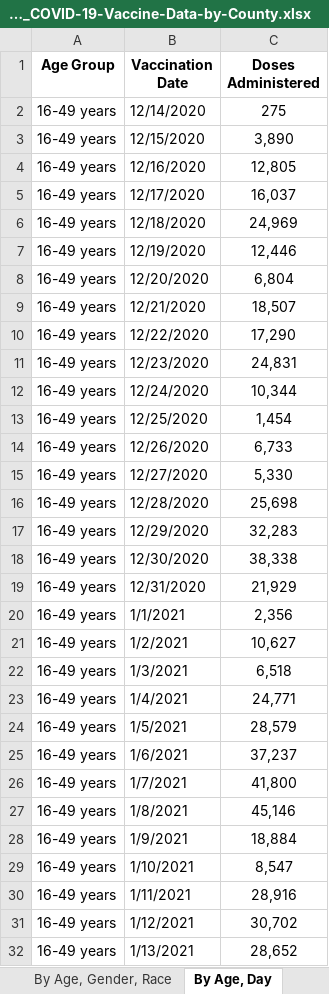
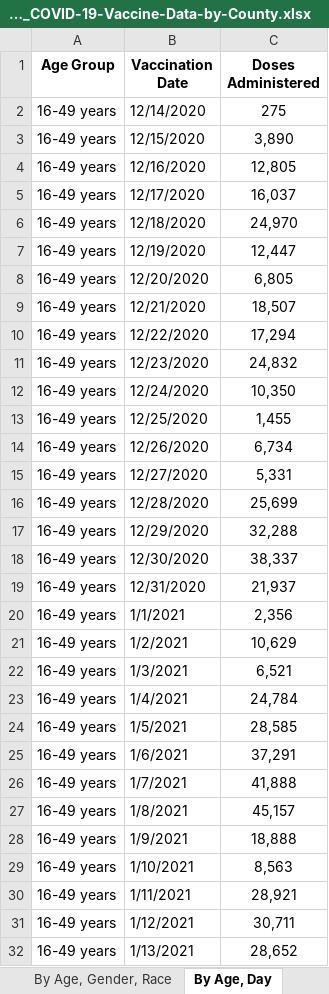
Before and after one commit to utexas-lbjp-data/tx_vaccine_site, an Excel workbook: _site/raw_data/2021-03-11_COVID-19-Vaccine-Data-by-County.xlsx, sheet By Age, Day, drawn as a sheet; only a part is shown; values as stored, in another font and other column widths than the file's, no borders; the diff covers the shown part only; the diff names each change by its address in the sheet, - before the commit and + after, or states it on an @@ line.

```diff
--- a/_site/raw_data/2021-03-11_COVID-19-Vaccine-Data-by-County.xlsx (sheet By Age, Day)
+++ b/_site/raw_data/2021-03-11_COVID-19-Vaccine-Data-by-County.xlsx (sheet By Age, Day)
-C6 (Doses Administered): 24,969
+C6 (Doses Administered): 24,970
-C7 (Doses Administered): 12,446
+C7 (Doses Administered): 12,447
-C8 (Doses Administered): 6,804
+C8 (Doses Administered): 6,805
-C10 (Doses Administered): 17,290
+C10 (Doses Administered): 17,294
-C11 (Doses Administered): 24,831
+C11 (Doses Administered): 24,832
-C12 (Doses Administered): 10,344
+C12 (Doses Administered): 10,350
-C13 (Doses Administered): 1,454
+C13 (Doses Administered): 1,455
-C14 (Doses Administered): 6,733
+C14 (Doses Administered): 6,734
-C15 (Doses Administered): 5,330
+C15 (Doses Administered): 5,331
-C16 (Doses Administered): 25,698
+C16 (Doses Administered): 25,699
-C17 (Doses Administered): 32,283
+C17 (Doses Administered): 32,288
-C18 (Doses Administered): 38,338
+C18 (Doses Administered): 38,337
-C19 (Doses Administered): 21,929
+C19 (Doses Administered): 21,937
-C21 (Doses Administered): 10,627
+C21 (Doses Administered): 10,629
-C22 (Doses Administered): 6,518
+C22 (Doses Administered): 6,521
-C23 (Doses Administered): 24,771
+C23 (Doses Administered): 24,784
-C24 (Doses Administered): 28,579
+C24 (Doses Administered): 28,585
-C25 (Doses Administered): 37,237
+C25 (Doses Administered): 37,291
-C26 (Doses Administered): 41,800
+C26 (Doses Administered): 41,888
-C27 (Doses Administered): 45,146
+C27 (Doses Administered): 45,157
-C28 (Doses Administered): 18,884
+C28 (Doses Administered): 18,888
-C29 (Doses Administered): 8,547
+C29 (Doses Administered): 8,563
-C30 (Doses Administered): 28,916
+C30 (Doses Administered): 28,921
-C31 (Doses Administered): 30,702
+C31 (Doses Administered): 30,711
```
Also changed, not shown: 6 added rows, 1 removed row and 278 edited cells elsewhere in this sheet, sheet By County, Race, sheet By County, Age, sheet By County, sheet By Age, Gender, Race, sheet About the Data, raw_data/2021-03-11_COVID-19-Vaccine-Data-by-County.xlsx, 19 other files.
